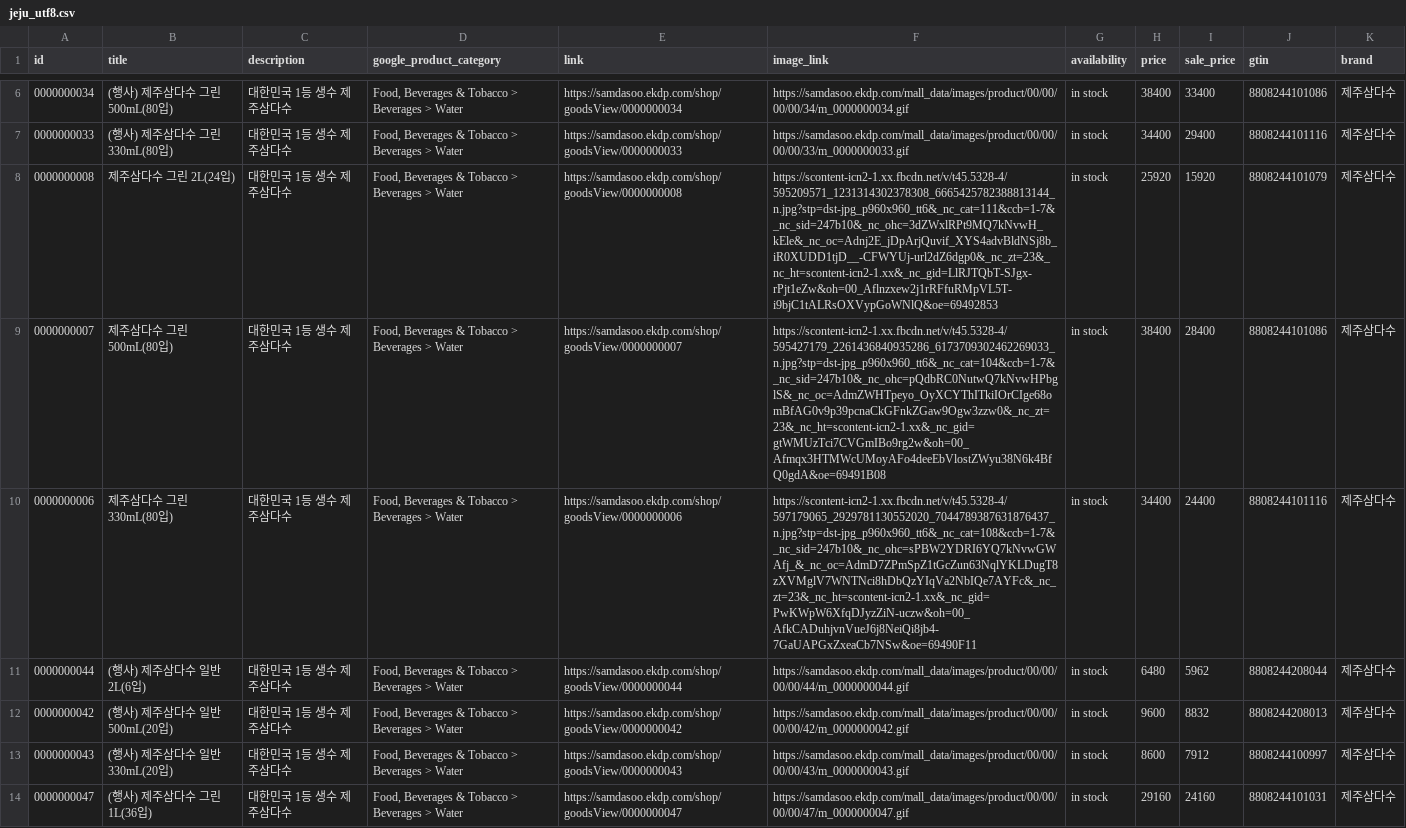
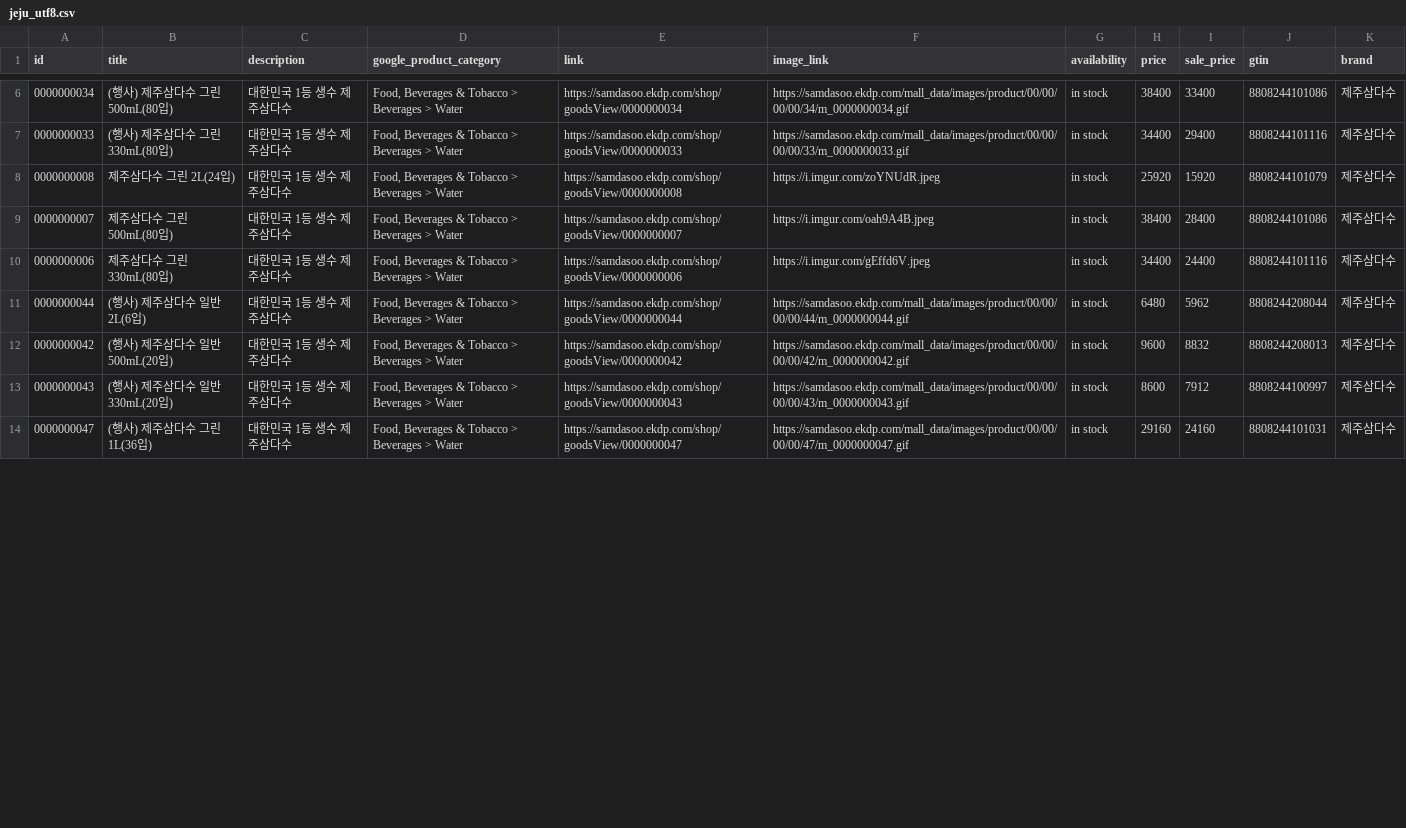
Before and after one commit to jy00001/criteo-feeds, a CSV file: jeju_utf8.csv, drawn as a sheet; only a part is shown, gaps mark what is left out; the diff covers the shown part only.

Commit message:
Update jeju_utf8.csv

```diff
--- a/jeju_utf8.csv
+++ b/jeju_utf8.csv
@@ -7,5 +7,5 @@
 0000000033,(행사) 제주삼다수 그린 330mL(80입),대한민국 1등 생수 제주삼다수,"Food, Beverages & Tobacco > Beverages > Water",https://samdasoo.ekdp.com/shop/goodsView/0000000033,https://samdasoo.ekdp.com/mall_data/images/product/00/00/00/00/33/m_0000000033.gif,in stock,34400,29400,8808244101116,제주삼다수
-0000000008,제주삼다수 그린 2L(24입),대한민국 1등 생수 제주삼다수,"Food, Beverages & Tobacco > Beverages > Water",https://samdasoo.ekdp.com/shop/goodsView/0000000008,https://scontent-icn2-1.xx.fbcdn.net/v/t45.5328-4/595209571_1231314302378308_6665425782388813144_n.jpg?stp=dst-jpg_p960x960_tt6&_nc_cat=111&ccb=1-7&_nc_sid=247b10&_nc_ohc=3dZWxlRPt9MQ7kNvwH_kEle&_nc_oc=Adnj2E_jDpArjQuvif_XYS4advBldNSj8b_iR0XUDD1tjD__-CFWYUj-url2dZ6dgp0&_nc_zt=23&_nc_ht=scontent-icn2-1.xx&_nc_gid=LlRJTQbT-SJgx-rPjt1eZw&oh=00_Aflnzxew2j1rRFfuRMpVL5T-i9bjC1tALRsOXVypGoWNlQ&oe=69492853,in stock,25920,15920,8808244101079,제주삼다수
-0000000007,제주삼다수 그린 500mL(80입),대한민국 1등 생수 제주삼다수,"Food, Beverages & Tobacco > Beverages > Water",https://samdasoo.ekdp.com/shop/goodsView/0000000007,https://scontent-icn2-1.xx.fbcdn.net/v/t45.5328-4/595427179_2261436840935286_6173709302462269033_n.jpg?stp=dst-jpg_p960x960_tt6&_nc_cat=104&ccb=1-7&_nc_sid=247b10&_nc_ohc=pQdbRC0NutwQ7kNvwHPbglS&_nc_oc=AdmZWHTpeyo_OyXCYThITkiIOrCIge68omBfAG0v9p39pcnaCkGFnkZGaw9Ogw3zzw0&_nc_zt=23&_nc_ht=scontent-icn2-1.xx&_nc_gid=gtWMUzTci7CVGmIBo9rg2w&oh=00_Afmqx3HTMWcUMoyAFo4deeEbVlostZWyu38N6k4BfQ0gdA&oe=69491B08,in stock,38400,28400,8808244101086,제주삼다수
-0000000006,제주삼다수 그린 330mL(80입),대한민국 1등 생수 제주삼다수,"Food, Beverages & Tobacco > Beverages > Water",https://samdasoo.ekdp.com/shop/goodsView/0000000006,https://scontent-icn2-1.xx.fbcdn.net/v/t45.5328-4/597179065_2929781130552020_7044789387631876437_n.jpg?stp=dst-jpg_p960x960_tt6&_nc_cat=108&ccb=1-7&_nc_sid=247b10&_nc_ohc=sPBW2YDRI6YQ7kNvwGWAfj_&_nc_oc=AdmD7ZPmSpZ1tGcZun63NqlYKLDugT8zXVMglV7WNTNci8hDbQzYIqVa2NbIQe7AYFc&_nc_zt=23&_nc_ht=scontent-icn2-1.xx&_nc_gid=PwKWpW6XfqDJyzZiN-uczw&oh=00_AfkCADuhjvnVueJ6j8NeiQi8jb4-7GaUAPGxZxeaCb7NSw&oe=69490F11,in stock,34400,24400,8808244101116,제주삼다수
+0000000008,제주삼다수 그린 2L(24입),대한민국 1등 생수 제주삼다수,"Food, Beverages & Tobacco > Beverages > Water",https://samdasoo.ekdp.com/shop/goodsView/0000000008,https://i.imgur.com/zoYNUdR.jpeg,in stock,25920,15920,8808244101079,제주삼다수
+0000000007,제주삼다수 그린 500mL(80입),대한민국 1등 생수 제주삼다수,"Food, Beverages & Tobacco > Beverages > Water",https://samdasoo.ekdp.com/shop/goodsView/0000000007,https://i.imgur.com/oah9A4B.jpeg,in stock,38400,28400,8808244101086,제주삼다수
+0000000006,제주삼다수 그린 330mL(80입),대한민국 1등 생수 제주삼다수,"Food, Beverages & Tobacco > Beverages > Water",https://samdasoo.ekdp.com/shop/goodsView/0000000006,https://i.imgur.com/gEffd6V.jpeg,in stock,34400,24400,8808244101116,제주삼다수
 0000000044,(행사) 제주삼다수 일반 2L(6입),대한민국 1등 생수 제주삼다수,"Food, Beverages & Tobacco > Beverages > Water",https://samdasoo.ekdp.com/shop/goodsView/0000000044,https://samdasoo.ekdp.com/mall_data/images/product/00/00/00/00/44/m_0000000044.gif,in stock,6480,5962,8808244208044,제주삼다수
```
Also changed, not shown: 1 edited cell elsewhere in this file.
